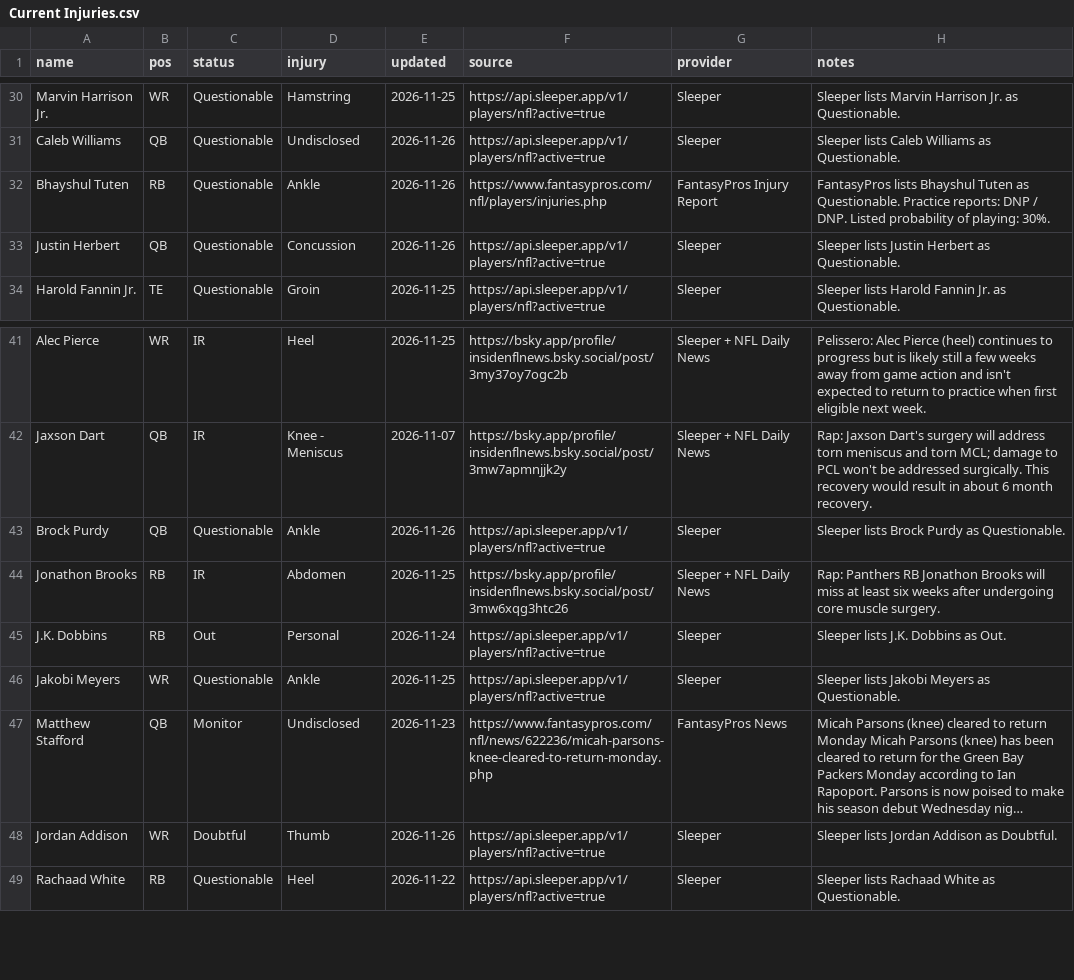
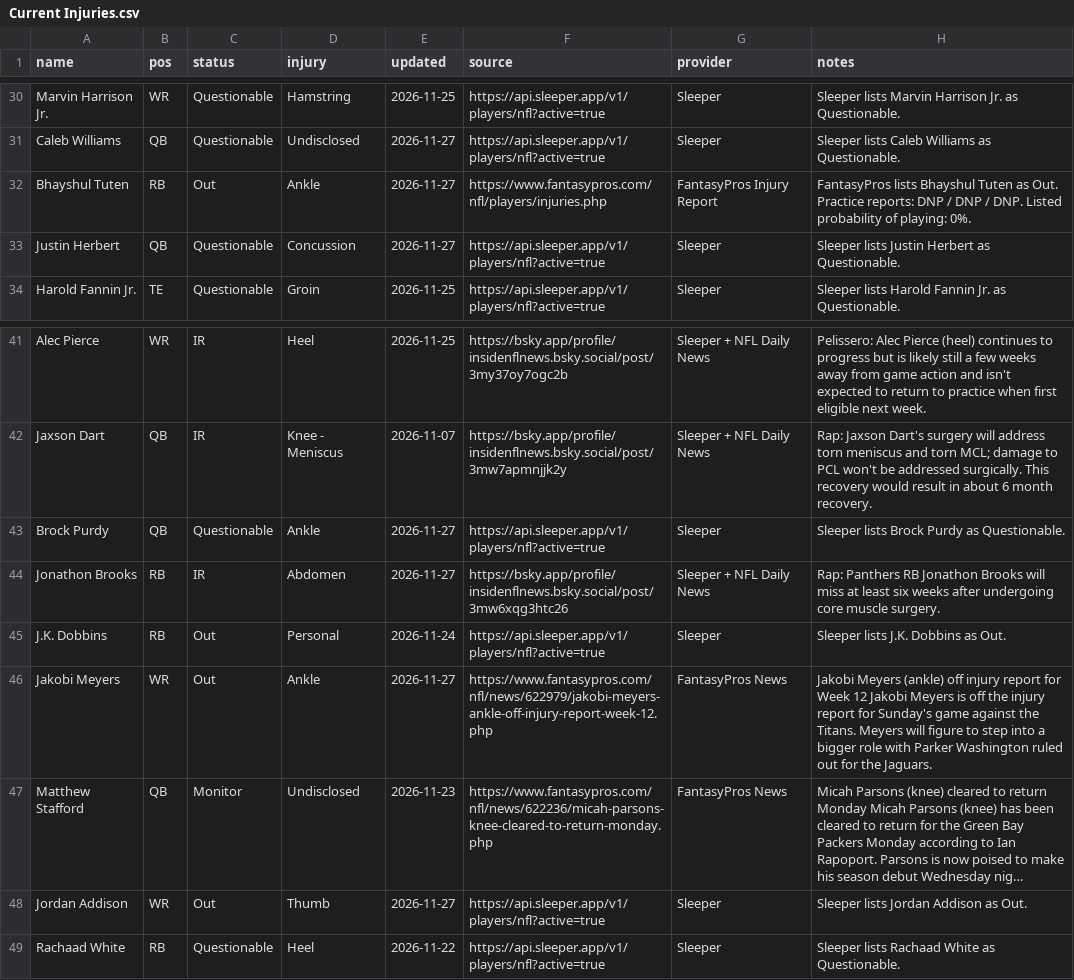
Before and after one commit to fowlergmu/private-draft-tools-x7k2, a CSV file: Data/Current Injuries.csv, drawn as a sheet; only a part is shown, gaps mark what is left out; long unchanged cells end in …; the diff covers the shown part only; the diff names each change by its address in the sheet, - before the commit and + after, or states it on an @@ line.

```diff
--- a/Data/Current Injuries.csv
+++ b/Data/Current Injuries.csv
-E31:E33 (updated): 2026-11-26
+E31:E33 (updated): 2026-11-27
-C32 (status): Questionable
+C32 (status): Out
-H32 (notes): …Tuten as Questionable. Practice reports: DNP / DNP. Listed probability of playing: 30%.
+H32 (notes): …Tuten as Out. Practice reports: DNP / DNP / DNP. Listed probability of playing: 0%.
-E43 (updated): 2026-11-26
+E43 (updated): 2026-11-27
-E44 (updated): 2026-11-25
+E44 (updated): 2026-11-27
-C46 (status): Questionable
+C46 (status): Out
-E46 (updated): 2026-11-25
+E46 (updated): 2026-11-27
-F46 (source): https://api.sleeper.app/v1/players/nfl?active=true
+F46 (source): https://www.fantasypros.com/nfl/news/622979/jakobi-meyers-ankle-off-injury-report-week-12.php
-G46 (provider): Sleeper
+G46 (provider): FantasyPros News
-H46 (notes): Sleeper lists Jakobi Meyers as Questionable.
+H46 (notes): Jakobi Meyers (ankle) off injury report for Week 12 Jakobi Meyers is off the injury report for Sunday's game against the Titans. Meyers will figure to step into a bigger role with Parker Washington ruled out for the Jaguars.
-C48 (status): Doubtful
+C48 (status): Out
-E48 (updated): 2026-11-26
+E48 (updated): 2026-11-27
-H48 (notes): Sleeper lists Jordan Addison as Doubtful.
+H48 (notes): Sleeper lists Jordan Addison as Out.
```
Also changed, not shown: 3 added rows, 3 removed rows and 49 edited cells elsewhere in this file.
